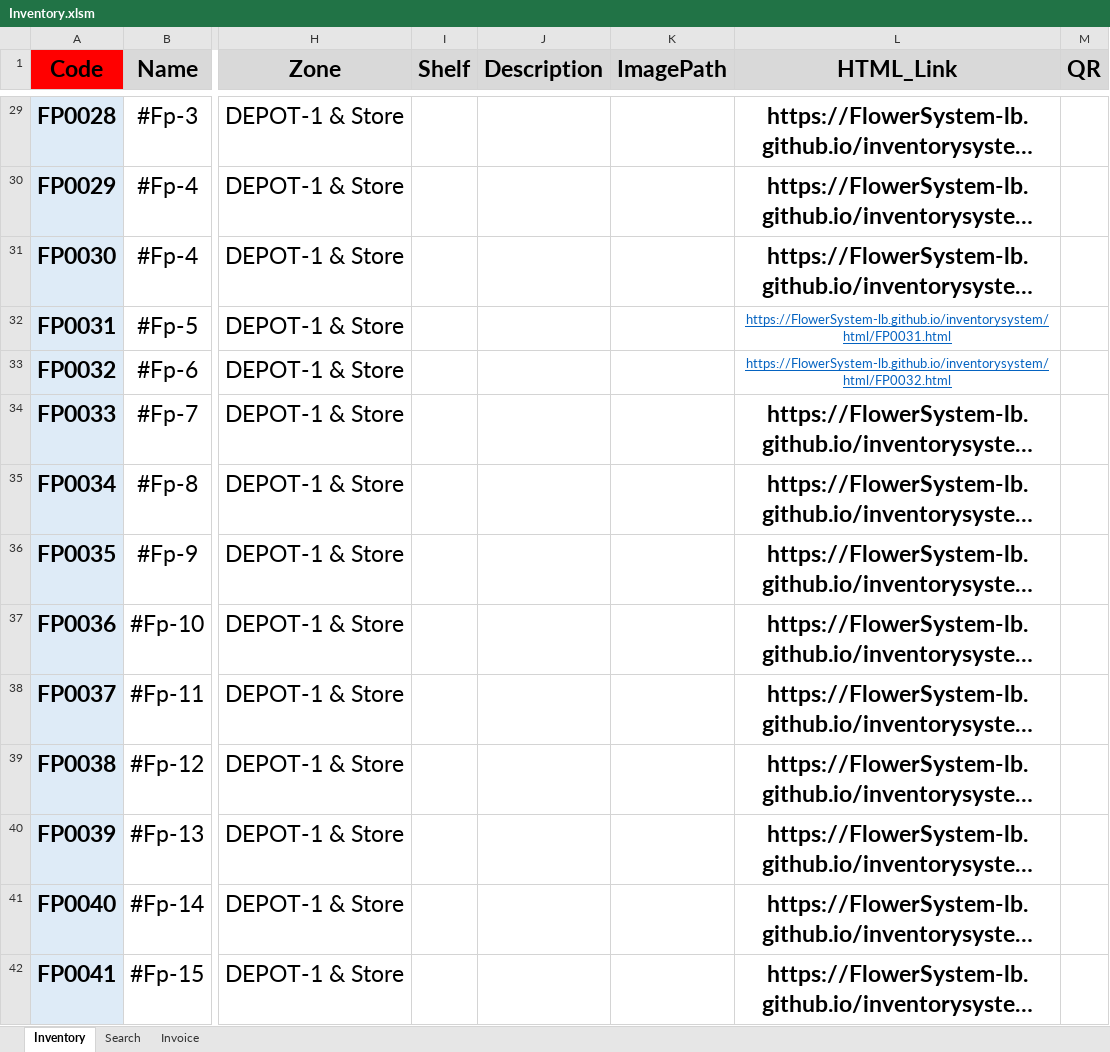
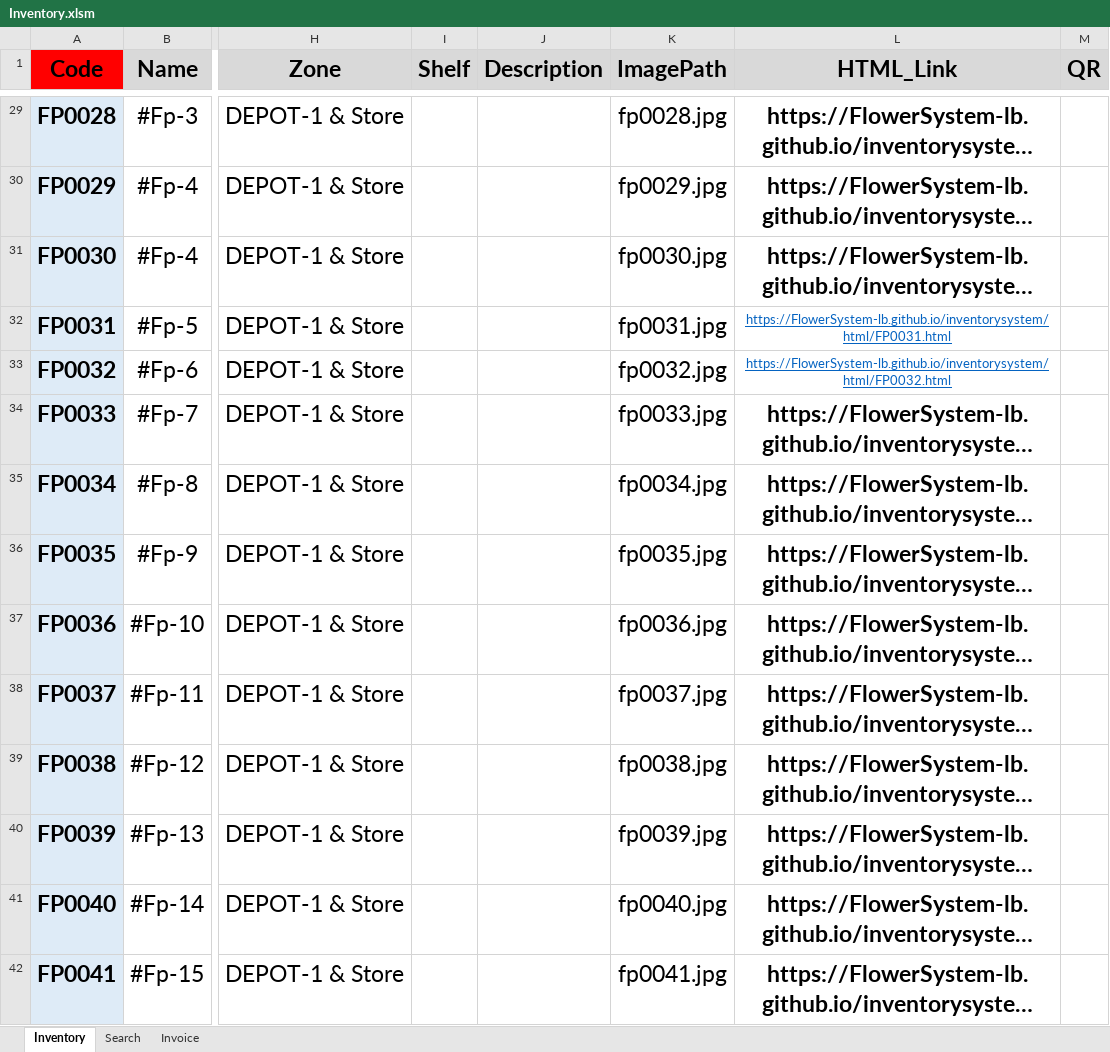
Before and after one commit to FlowerSystem-lb/inventorysystem, an Excel workbook: Inventory.xlsm, sheet Inventory, drawn as a sheet; only a part is shown, gaps mark what is left out; long unchanged cells end in …; values as stored, in another font and other column widths than the file's, no borders; charts and pictures not drawn; the diff covers the shown part only; the diff names each change by its address in the sheet, - before the commit and + after, or states it on an @@ line.

```diff
--- a/Inventory.xlsm (sheet Inventory)
+++ b/Inventory.xlsm (sheet Inventory)
-K29 (ImagePath): (empty)
+K29 (ImagePath): fp0028.jpg
-K30 (ImagePath): (empty)
+K30 (ImagePath): fp0029.jpg
-K31 (ImagePath): (empty)
+K31 (ImagePath): fp0030.jpg
-K32 (ImagePath): (empty)
+K32 (ImagePath): fp0031.jpg
-K33 (ImagePath): (empty)
+K33 (ImagePath): fp0032.jpg
-K34 (ImagePath): (empty)
+K34 (ImagePath): fp0033.jpg
-K35 (ImagePath): (empty)
+K35 (ImagePath): fp0034.jpg
-K36 (ImagePath): (empty)
+K36 (ImagePath): fp0035.jpg
-K37 (ImagePath): (empty)
+K37 (ImagePath): fp0036.jpg
-K38 (ImagePath): (empty)
+K38 (ImagePath): fp0037.jpg
-K39 (ImagePath): (empty)
+K39 (ImagePath): fp0038.jpg
-K40 (ImagePath): (empty)
+K40 (ImagePath): fp0039.jpg
-K41 (ImagePath): (empty)
+K41 (ImagePath): fp0040.jpg
-K42 (ImagePath): (empty)
+K42 (ImagePath): fp0041.jpg
```
Also changed, not shown: 986 edited cells elsewhere in this sheet.
